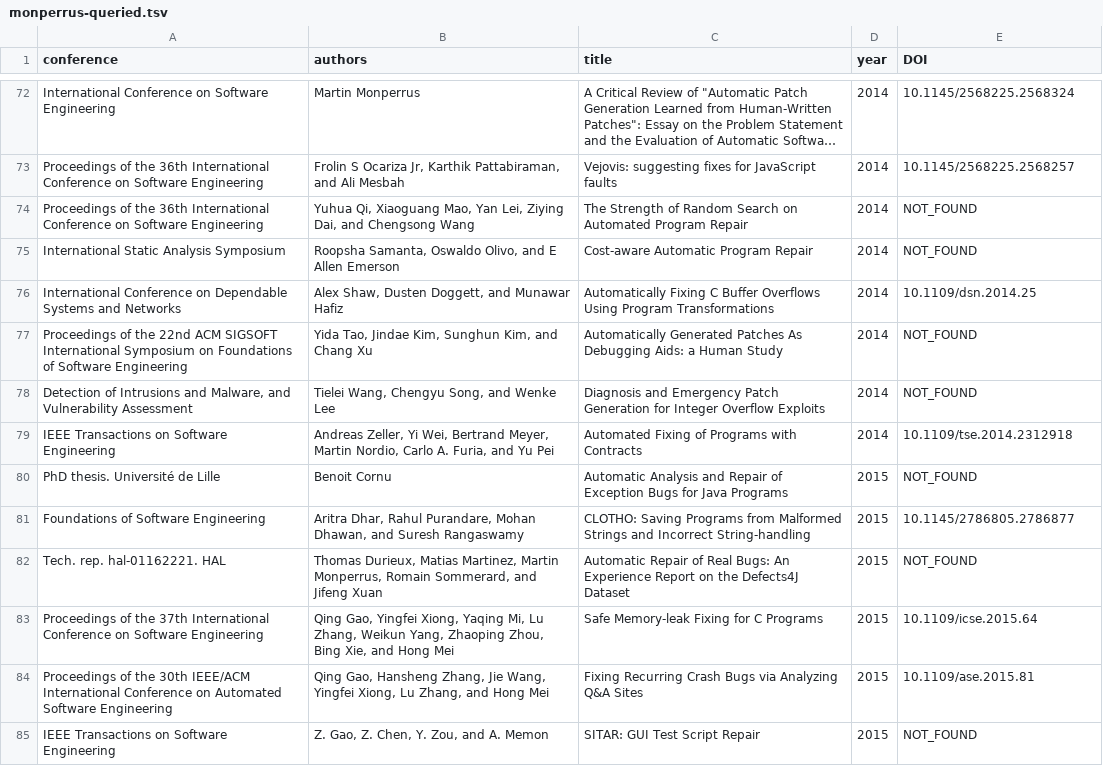
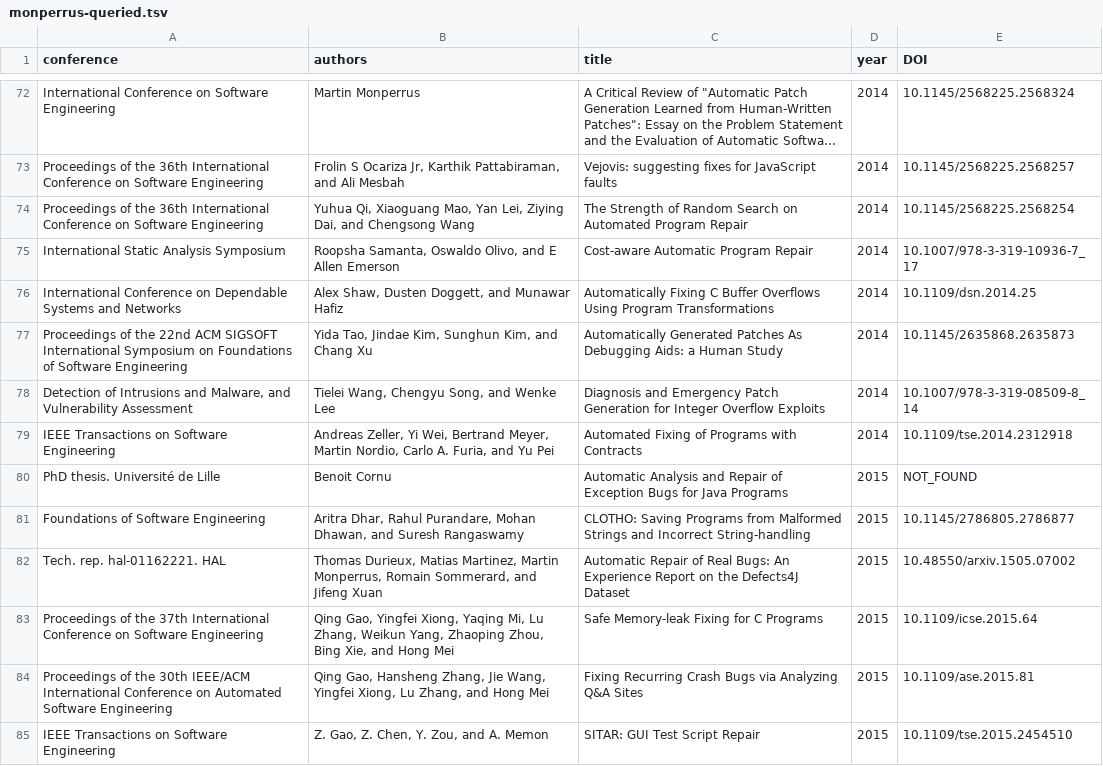
Before and after one commit to jtwaitt/metalband, a TSV file: outputs/monperrus/monperrus-queried.tsv, drawn as a sheet; only a part is shown, gaps mark what is left out; long unchanged cells end in …; the diff covers the shown part only; the diff names each change by its address in the sheet, - before the commit and + after, or states it on an @@ line.

```diff
--- a/outputs/monperrus/monperrus-queried.tsv
+++ b/outputs/monperrus/monperrus-queried.tsv
-E74 (DOI): NOT_FOUND
+E74 (DOI): 10.1145/2568225.2568254
-E75 (DOI): NOT_FOUND
+E75 (DOI): 10.1007/978-3-319-10936-7_17
-E77 (DOI): NOT_FOUND
+E77 (DOI): 10.1145/2635868.2635873
-E78 (DOI): NOT_FOUND
+E78 (DOI): 10.1007/978-3-319-08509-8_14
-E82 (DOI): NOT_FOUND
+E82 (DOI): 10.48550/arxiv.1505.07002
-E85 (DOI): NOT_FOUND
+E85 (DOI): 10.1109/tse.2015.2454510
```
Also changed, not shown: 148 edited cells elsewhere in this file, outputs/monperrus/monperrus-queried_with_citations.tsv.
